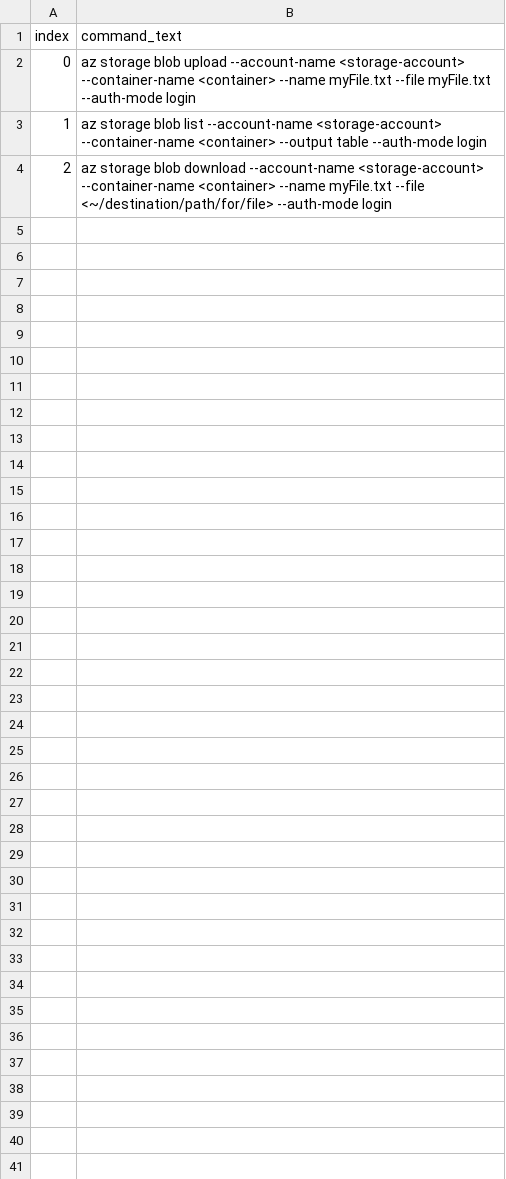
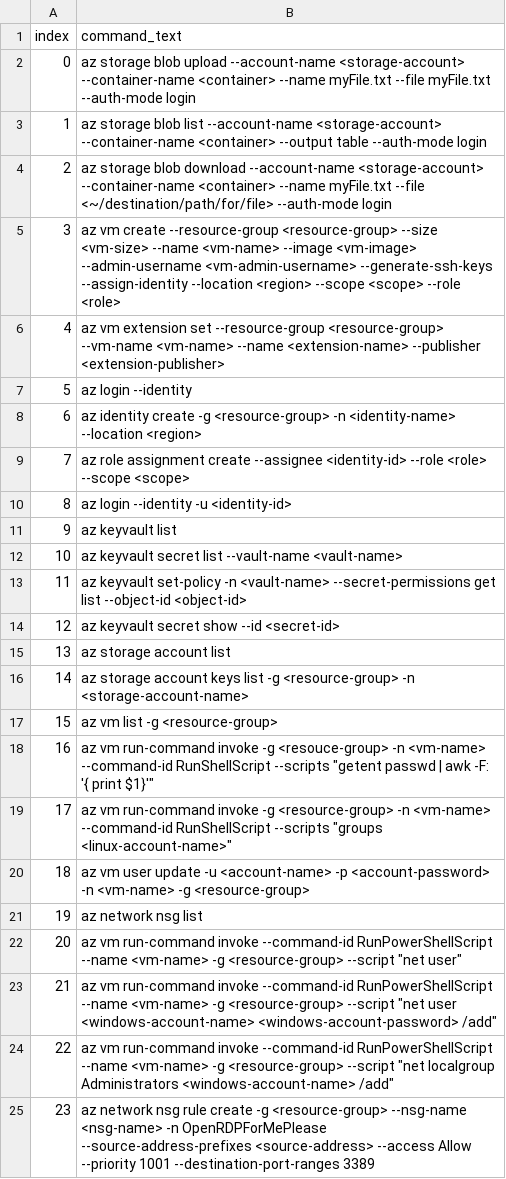
Before and after one commit to nstanley-adl/CoZureReplication, a CSV file: commands.csv, drawn as a sheet; the diff names each change by its address in the sheet, - before the commit and + after, or states it on an @@ line.

```diff
--- a/commands.csv
+++ b/commands.csv
+row 5: 3 | az vm create --resource-group <resource-group> --size <vm-size> --name <vm-name> --image <vm-image> --admin-username <vm-admin-username> --generate-ssh-keys --assign-identity --location <region> --scope <scope> --role <role>
+row 6: 4 | az vm extension set --resource-group <resource-group> --vm-name <vm-name> --name <extension-name> --publisher <extension-publisher>
+row 7: 5 | az login --identity
+row 8: 6 | az identity create -g <resource-group> -n <identity-name> --location <region>
+row 9: 7 | az role assignment create --assignee <identity-id> --role <role> --scope <scope>
+row 10: 8 | az login --identity -u <identity-id>
+row 11: 9 | az keyvault list
+row 12: 10 | az keyvault secret list --vault-name <vault-name>
+row 13: 11 | az keyvault set-policy -n <vault-name> --secret-permissions get list --object-id <object-id>
+row 14: 12 | az keyvault secret show --id <secret-id>
+row 15: 13 | az storage account list
+row 16: 14 | az storage account keys list -g <resource-group> -n <storage-account-name>
+row 17: 15 | az vm list -g <resource-group>
+row 18: 16 | az vm run-command invoke -g <resouce-group> -n <vm-name> --command-id RunShellScript --scripts "getent passwd | awk -F: '{ print $1}'"
+row 19: 17 | az vm run-command invoke -g <resource-group> -n <vm-name> --command-id RunShellScript --scripts "groups <linux-account-name>"
+row 20: 18 | az vm user update -u <account-name> -p <account-password> -n <vm-name> -g <resource-group>
+row 21: 19 | az network nsg list
+row 22: 20 | az vm run-command invoke --command-id RunPowerShellScript --name <vm-name> -g <resource-group> --script "net user"
+row 23: 21 | az vm run-command invoke --command-id RunPowerShellScript --name <vm-name> -g <resource-group> --script "net user <windows-account-name> <windows-account-password> /add"
+row 24: 22 | az vm run-command invoke --command-id RunPowerShellScript --name <vm-name> -g <resource-group> --script "net localgroup Administrators <windows-account-name> /add"
+row 25: 23 | az network nsg rule create -g <resource-group> --nsg-name <nsg-name> -n OpenRDPForMePlease --source-address-prefixes <source-address> --access Allow --priority 1001 --destination-port-ranges 3389
```
Also changed, not shown: 30 other files.
